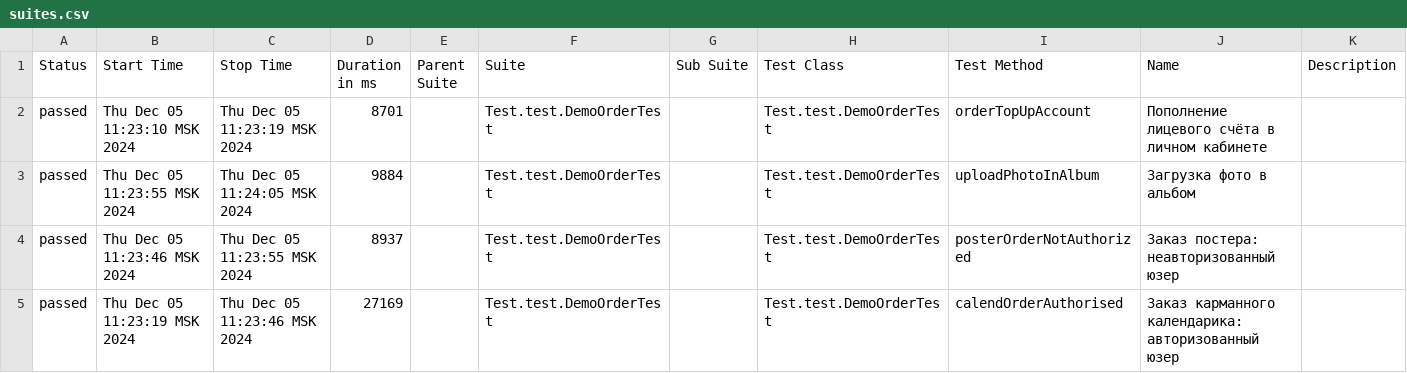
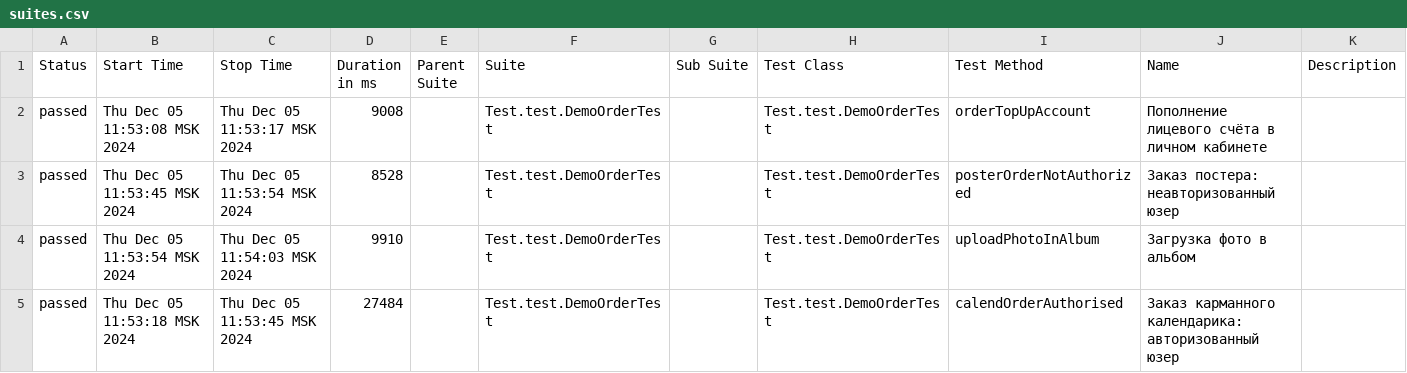
Before and after one commit to MariamPetr/allure-reports-for-web, a CSV file: web-master/allure-maven-plugin/data/suites.csv, drawn as a sheet.

Commit message:
Web Allure Report - master

```diff
--- a/web-master/allure-maven-plugin/data/suites.csv
+++ b/web-master/allure-maven-plugin/data/suites.csv
@@ -1,5 +1,5 @@
 "Status","Start Time","Stop Time","Duration in ms","Parent Suite","Suite","Sub Suite","Test Class","Test Method","Name","Description"
-"passed","Thu Dec 05 11:23:10 MSK 2024","Thu Dec 05 11:23:19 MSK 2024","8701","","Test.test.DemoOrderTest","","Test.test.DemoOrderTest","orderTopUpAccount","Пополнение лицевого счёта в личном кабинете",""
-"passed","Thu Dec 05 11:23:55 MSK 2024","Thu Dec 05 11:24:05 MSK 2024","9884","","Test.test.DemoOrderTest","","Test.test.DemoOrderTest","uploadPhotoInAlbum","Загрузка фото в альбом",""
-"passed","Thu Dec 05 11:23:46 MSK 2024","Thu Dec 05 11:23:55 MSK 2024","8937","","Test.test.DemoOrderTest","","Test.test.DemoOrderTest","posterOrderNotAuthorized","Заказ постера: неавторизованный юзер",""
-"passed","Thu Dec 05 11:23:19 MSK 2024","Thu Dec 05 11:23:46 MSK 2024","27169","","Test.test.DemoOrderTest","","Test.test.DemoOrderTest","calendOrderAuthorised","Заказ карманного календарика: авторизованный юзер",""
+"passed","Thu Dec 05 11:53:08 MSK 2024","Thu Dec 05 11:53:17 MSK 2024","9008","","Test.test.DemoOrderTest","","Test.test.DemoOrderTest","orderTopUpAccount","Пополнение лицевого счёта в личном кабинете",""
+"passed","Thu Dec 05 11:53:45 MSK 2024","Thu Dec 05 11:53:54 MSK 2024","8528","","Test.test.DemoOrderTest","","Test.test.DemoOrderTest","posterOrderNotAuthorized","Заказ постера: неавторизованный юзер",""
+"passed","Thu Dec 05 11:53:54 MSK 2024","Thu Dec 05 11:54:03 MSK 2024","9910","","Test.test.DemoOrderTest","","Test.test.DemoOrderTest","uploadPhotoInAlbum","Загрузка фото в альбом",""
+"passed","Thu Dec 05 11:53:18 MSK 2024","Thu Dec 05 11:53:45 MSK 2024","27484","","Test.test.DemoOrderTest","","Test.test.DemoOrderTest","calendOrderAuthorised","Заказ карманного календарика: авторизованный юзер",""
```
Also changed, not shown: 17 other files.
